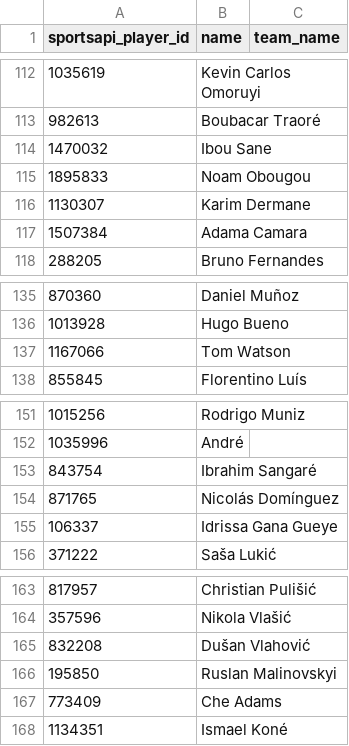
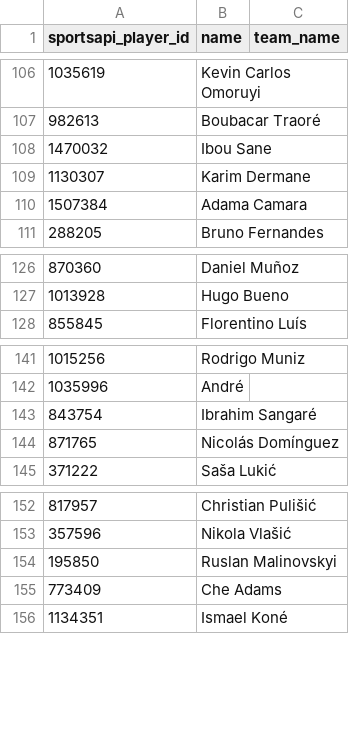
Before and after one commit to arts-rgb112/forward-scouting-report, a CSV file: data/unmatched_sportsapi_players.csv, drawn as a sheet; only a part is shown, gaps mark what is left out; the diff covers the shown part only.

```diff
--- a/data/unmatched_sportsapi_players.csv
+++ b/data/unmatched_sportsapi_players.csv
@@ -114,3 +108,2 @@ sportsapi_player_id,name,team_name
 1470032,Ibou Sane,
-1895833,Noam Obougou,
 1130307,Karim Dermane,
@@ -136,3 +127,2 @@ sportsapi_player_id,name,team_name
 1013928,Hugo Bueno,
-1167066,Tom Watson,
 855845,Florentino Luís,
@@ -154,3 +144,2 @@ sportsapi_player_id,name,team_name
 871765,Nicolás Domínguez,
-106337,Idrissa Gana Gueye,
 371222,Saša Lukić,
@@ -164,3 +153,2 @@ sportsapi_player_id,name,team_name
 357596,Nikola Vlašić,
-832208,Dušan Vlahović,
 195850,Ruslan Malinovskyi,
```
Also changed, not shown: 56 added rows and 8 removed rows elsewhere in this file, 3 other files.
